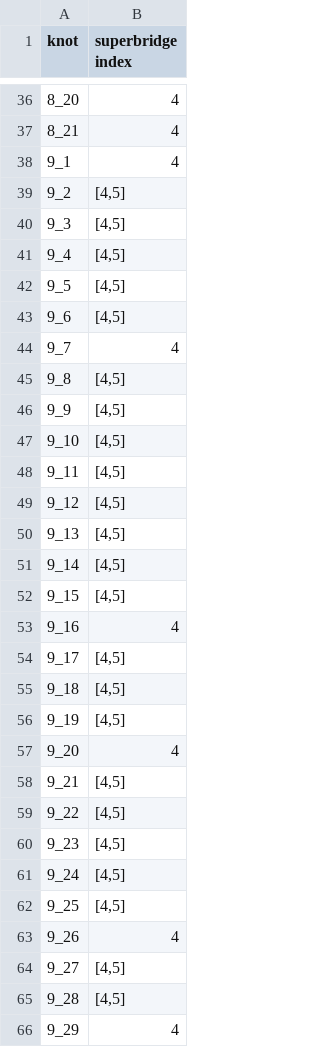
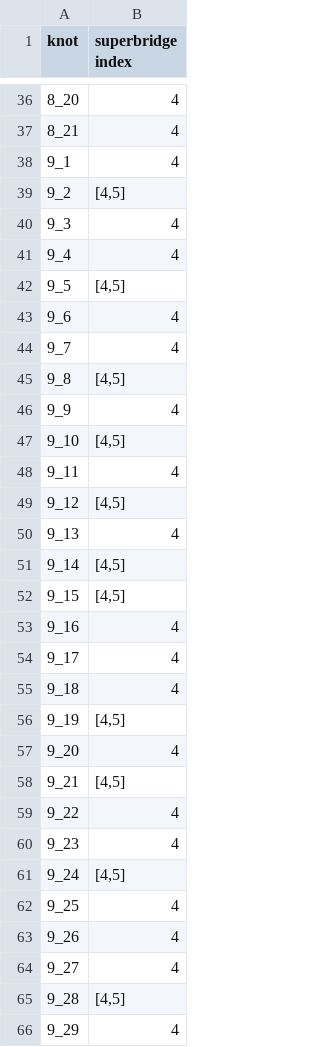
Before and after one commit to thomaseddy/stick-knot-gen, a CSV file: superbridge_index/superbridge_values.csv, drawn as a sheet; only a part is shown, gaps mark what is left out; the diff covers the shown part only.

```diff
--- a/superbridge_index/superbridge_values.csv
+++ b/superbridge_index/superbridge_values.csv
@@ -39,13 +39,13 @@ knot, superbridge index
 9_2, "[4,5]"
-9_3, "[4,5]"
-9_4, "[4,5]"
+9_3, 4
+9_4, 4
 9_5, "[4,5]"
-9_6, "[4,5]"
+9_6, 4
 9_7, 4
 9_8, "[4,5]"
-9_9, "[4,5]"
+9_9, 4
 9_10, "[4,5]"
-9_11, "[4,5]"
+9_11, 4
 9_12, "[4,5]"
-9_13, "[4,5]"
+9_13, 4
 9_14, "[4,5]"
@@ -53,4 +53,4 @@ knot, superbridge index
 9_16, 4
-9_17, "[4,5]"
-9_18, "[4,5]"
+9_17, 4
+9_18, 4
 9_19, "[4,5]"
@@ -58,8 +58,8 @@ knot, superbridge index
 9_21, "[4,5]"
-9_22, "[4,5]"
-9_23, "[4,5]"
+9_22, 4
+9_23, 4
 9_24, "[4,5]"
-9_25, "[4,5]"
+9_25, 4
 9_26, 4
-9_27, "[4,5]"
+9_27, 4
 9_28, "[4,5]"
```
Also changed, not shown: 3 edited cells elsewhere in this file, superbridge_index/exact_values.csv, 32 other files.
